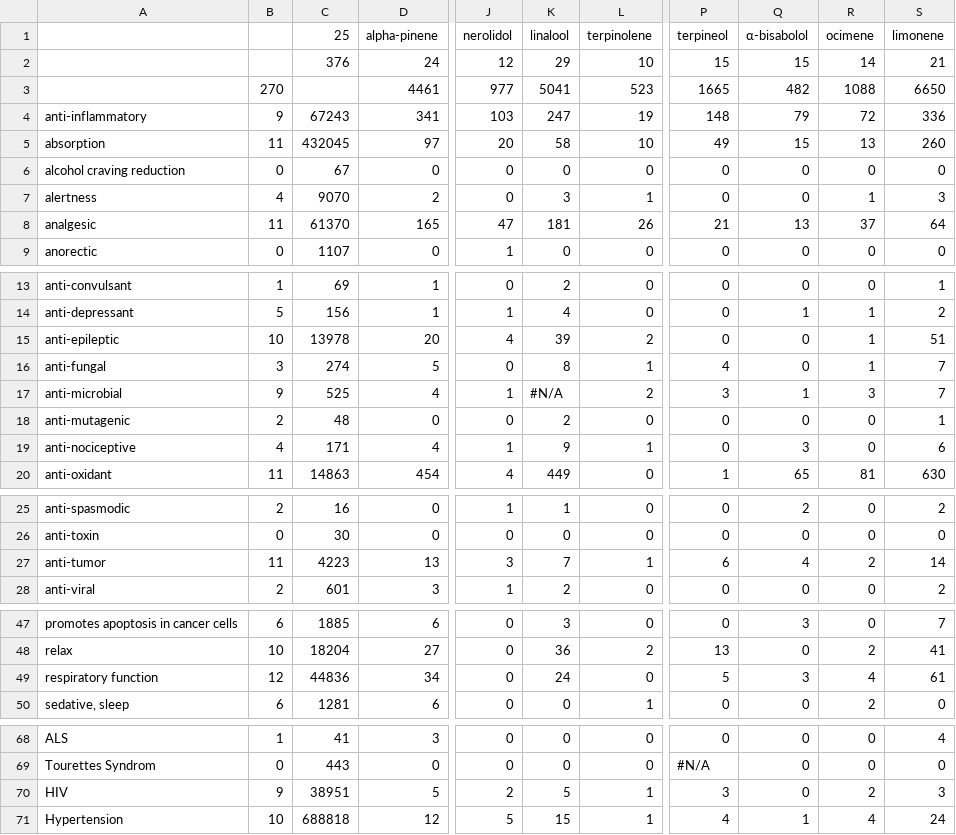
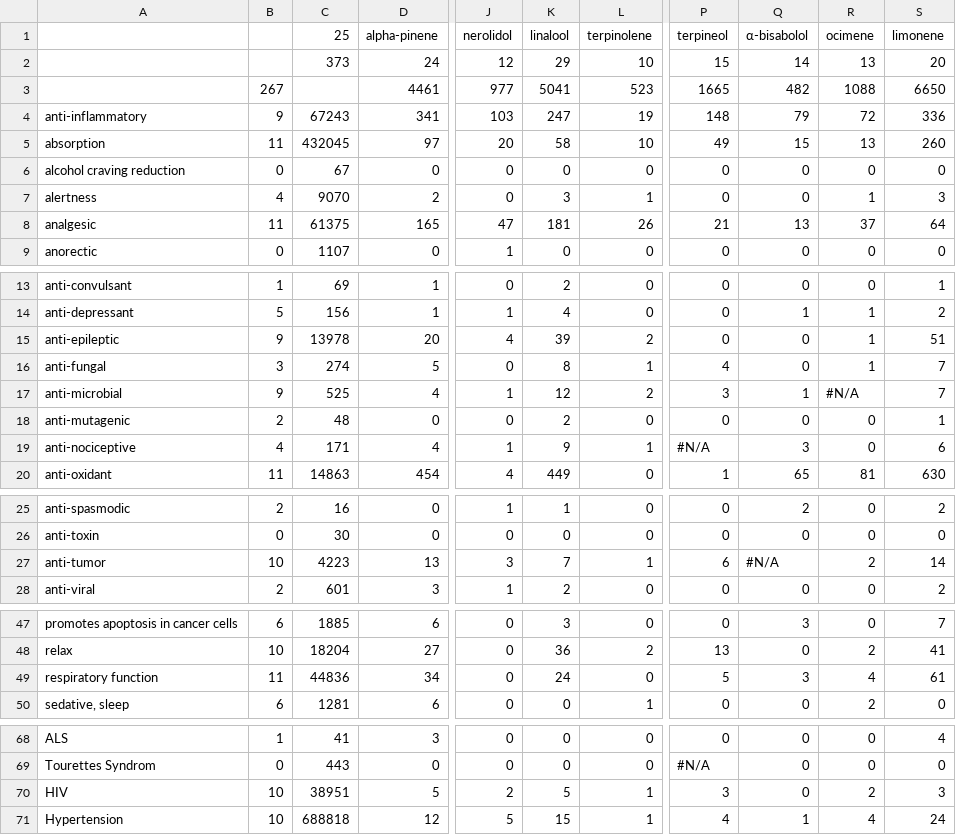
Before and after one commit to Terpedia/terpmed, a CSV file: data/results.csv, drawn as a sheet; only a part is shown, gaps mark what is left out; the diff covers the shown part only; the diff names each change by its address in the sheet, - before the commit and + after, or states it on an @@ line.

```diff
--- a/data/results.csv
+++ b/data/results.csv
-C2 (25): 376
+C2 (25): 373
-Q2 (α-bisabolol): 15
+Q2 (α-bisabolol): 14
-R2 (ocimene): 14
+R2 (ocimene): 13
-S2 (limonene): 21
+S2 (limonene): 20
-B3: 270
+B3: 267
-C8 (25): 61370
+C8 (25): 61375
-B15: 10
+B15: 9
-K17 (linalool): #N/A
+K17 (linalool): 12
-R17 (ocimene): 3
+R17 (ocimene): #N/A
-P19 (terpineol): 0
+P19 (terpineol): #N/A
-B27: 11
+B27: 10
-Q27 (α-bisabolol): 4
+Q27 (α-bisabolol): #N/A
-B49: 12
+B49: 11
-B70: 9
+B70: 10
```
Also changed, not shown: 1 edited cell elsewhere in this file, public/results.csv, 2 other files.
